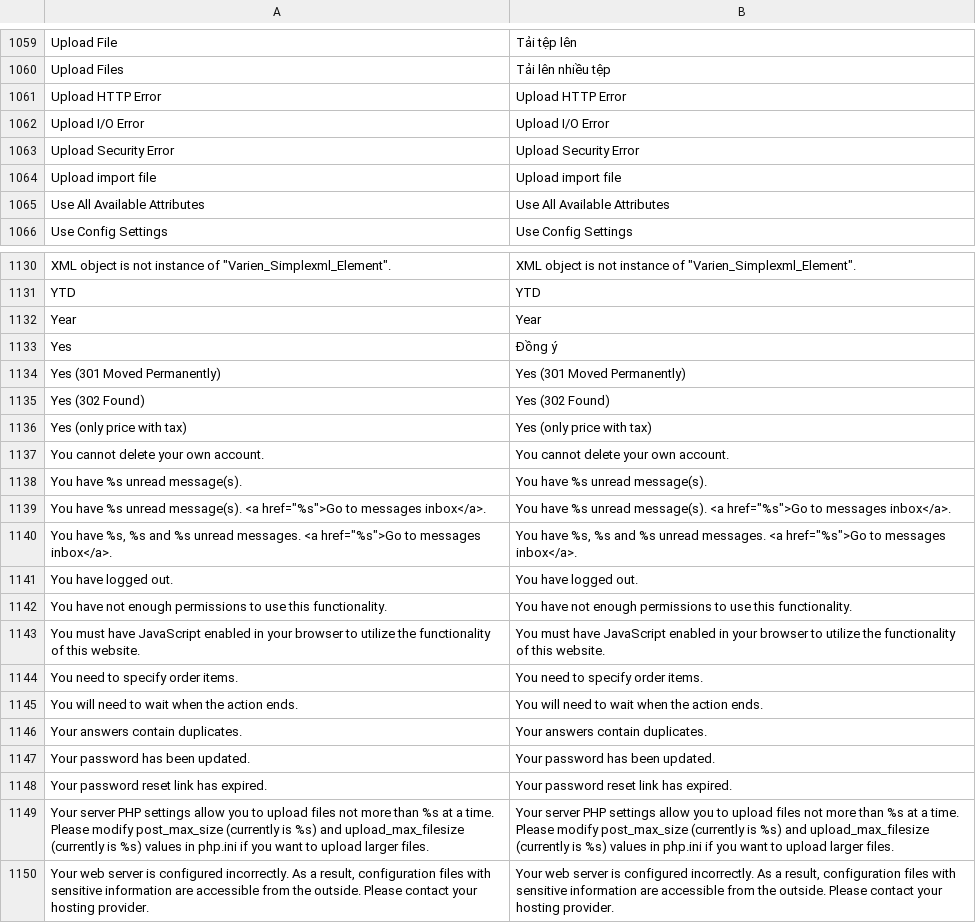
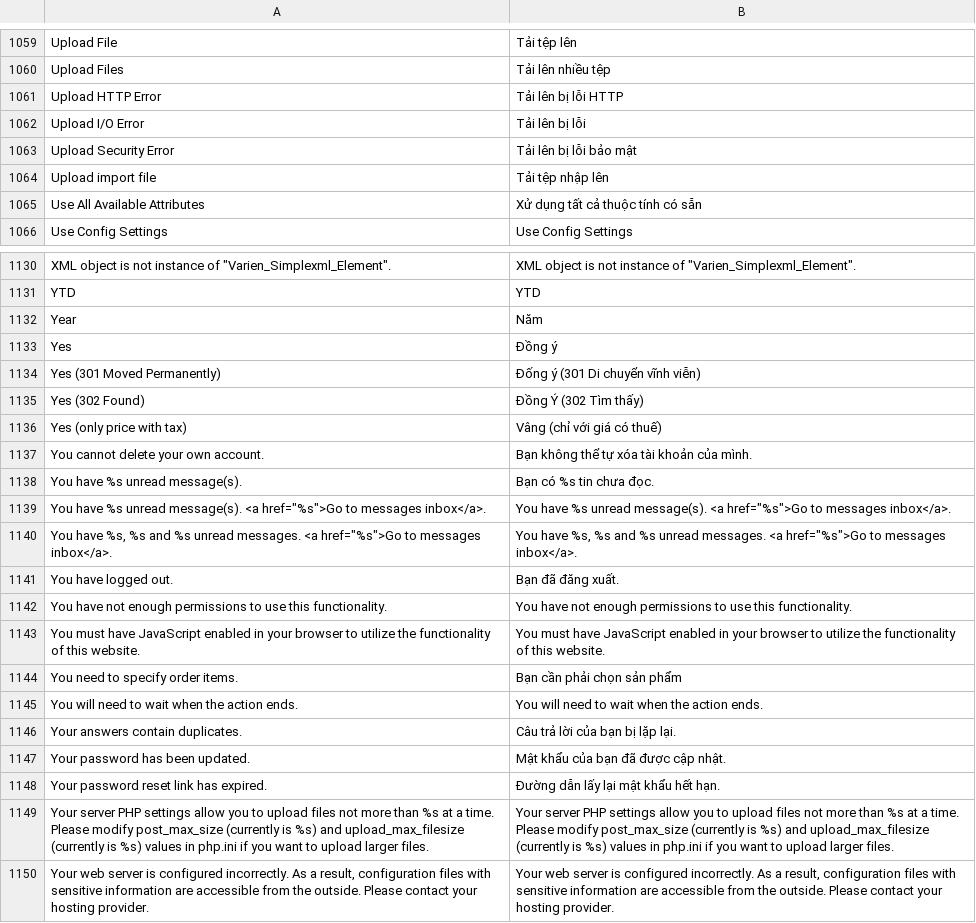
Before and after one commit to vanduc1102/viet-hoa-magento, a CSV file: vi_VN/Mage_Adminhtml.csv, drawn as a sheet; only a part is shown, gaps mark what is left out; the diff covers the shown part only.

```diff
--- a/vi_VN/Mage_Adminhtml.csv
+++ b/vi_VN/Mage_Adminhtml.csv
@@ -1060,7 +1060,7 @@
 "Upload Files","Tải lên nhiều tệp"
-"Upload HTTP Error","Upload HTTP Error"
-"Upload I/O Error","Upload I/O Error"
-"Upload Security Error","Upload Security Error"
-"Upload import file","Upload import file"
-"Use All Available Attributes","Use All Available Attributes"
+"Upload HTTP Error","Tải lên bị lỗi HTTP"
+"Upload I/O Error","Tải lên bị lỗi"
+"Upload Security Error","Tải lên bị lỗi bảo mật"
+"Upload import file","Tải tệp nhập lên"
+"Use All Available Attributes","Xử dụng tất cả thuộc tính có sẵn"
 "Use Config Settings","Use Config Settings"
@@ -1131,19 +1131,19 @@
 "YTD","YTD"
-"Year","Year"
+"Year","Năm"
 "Yes","Đồng ý"
-"Yes (301 Moved Permanently)","Yes (301 Moved Permanently)"
-"Yes (302 Found)","Yes (302 Found)"
-"Yes (only price with tax)","Yes (only price with tax)"
-"You cannot delete your own account.","You cannot delete your own account."
-"You have %s unread message(s).","You have %s unread message(s)."
+"Yes (301 Moved Permanently)","Đống ý (301 Di chuyển vĩnh viễn)"
+"Yes (302 Found)","Đồng Ý (302 Tìm thấy)"
+"Yes (only price with tax)","Vâng (chỉ với giá có thuế)"
+"You cannot delete your own account.","Bạn không thể tự xóa tài khoản của mình."
+"You have %s unread message(s).","Bạn có %s tin chưa đọc."
 "You have %s unread message(s). <a href=""%s"">Go to messages inbox</a>.","You have %s unread message(s). <a href=""%s"">Go to messages inbox</a>."
 "You have %s, %s and %s unread messages. <a href=""%s"">Go to messages inbox</a>.","You have %s, %s and %s unread messages. <a href=""%s"">Go to messages inbox</a>."
-"You have logged out.","You have logged out."
+"You have logged out.","Bạn đã đăng xuất."
 "You have not enough permissions to use this functionality.","You have not enough permissions to use this functionality."
 "You must have JavaScript enabled in your browser to utilize the functionality of this website.","You must have JavaScript enabled in your browser to utilize the functionality of this website."
-"You need to specify order items.","You need to specify order items."
+"You need to specify order items.","Bạn cần phải chọn sản phẩm"
 "You will need to wait when the action ends.","You will need to wait when the action ends."
-"Your answers contain duplicates.","Your answers contain duplicates."
-"Your password has been updated.","Your password has been updated."
-"Your password reset link has expired.","Your password reset link has expired."
+"Your answers contain duplicates.","Câu trả lời của bạn bị lặp lại."
+"Your password has been updated.","Mật khẩu của bạn đã được cập nhật."
+"Your password reset link has expired.","Đường dẫn lấy lại mật khẩu hết hạn."
 "Your server PHP settings allow you to upload files not more than %s at a time. Please modify post_max_size (currently is %s) and upload_max_filesize (currently is %s) values in php.ini if you want to upload larger files.","Your server PHP settings allow you to upload files not more than %s at a time. Please modify post_max_size (currently is %s) and upload_max_filesize (currently is %s) values in php.ini if you want to upload larger files."
```
Also changed, not shown: 33 edited cells elsewhere in this file, vi_VN/Mage_Catalog.csv, vi_VN/Mage_Review.csv, 6 other files.
